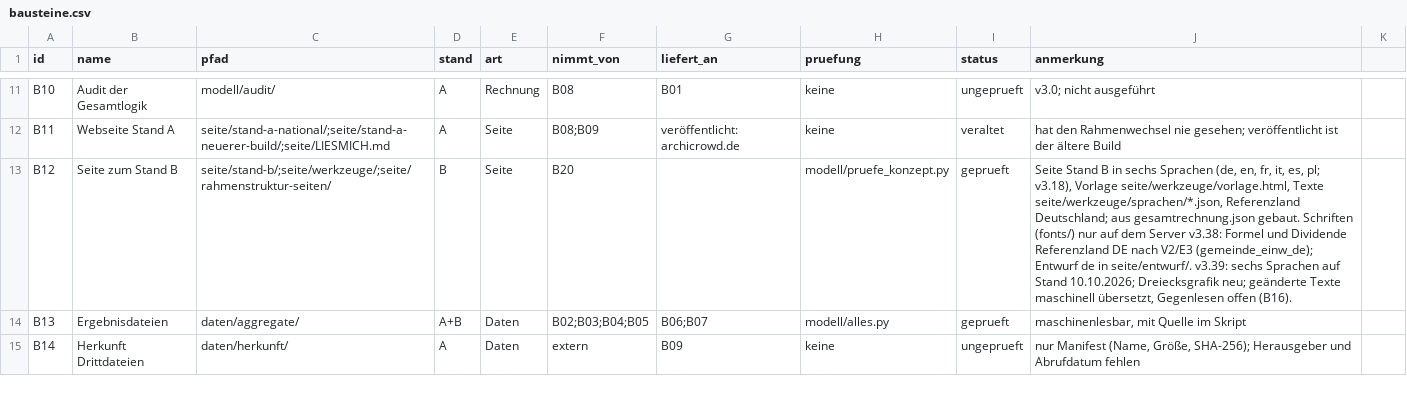
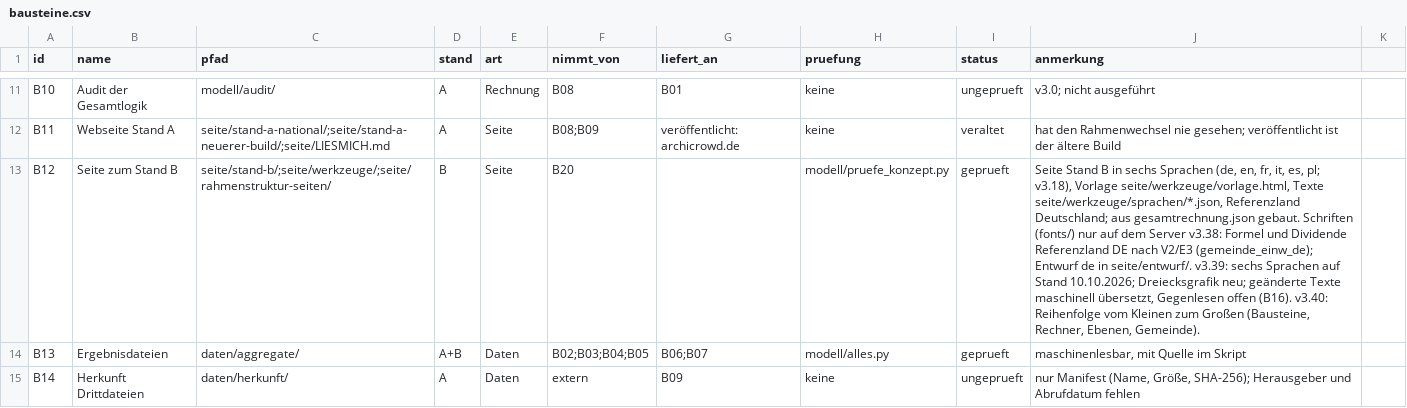
Before and after one commit to archicrowd/2828, a CSV file: projekt/bausteine.csv, drawn as a sheet; only a part is shown, gaps mark what is left out; the diff names each change by its address in the sheet, - before the commit and + after, or states it on an @@ line.

```diff
--- a/projekt/bausteine.csv
+++ b/projekt/bausteine.csv
-J13 (anmerkung): …offen (B16).
+J13 (anmerkung): …offen (B16). v3.40: Reihenfolge vom Kleinen zum Großen (Bausteine, Rechner, Ebenen, Gemeinde).
```
Also changed, not shown: daten/aggregate/konzept_pruefung.csv, 24 other files.
